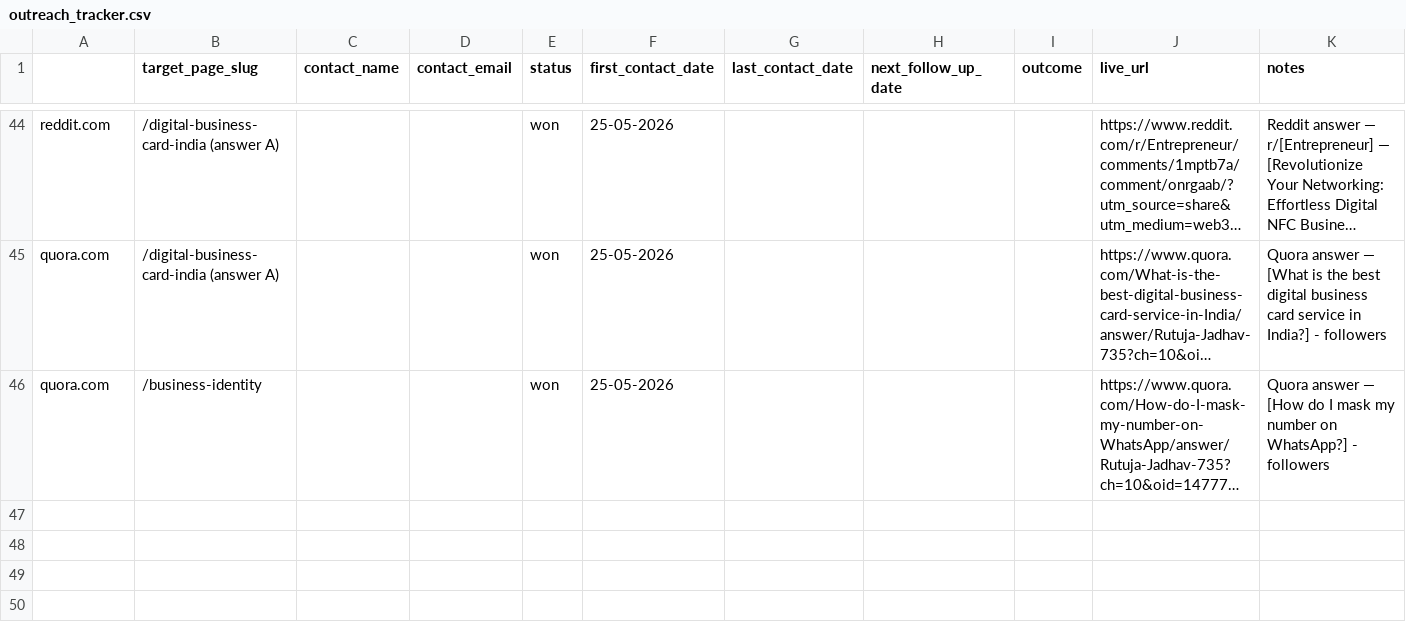
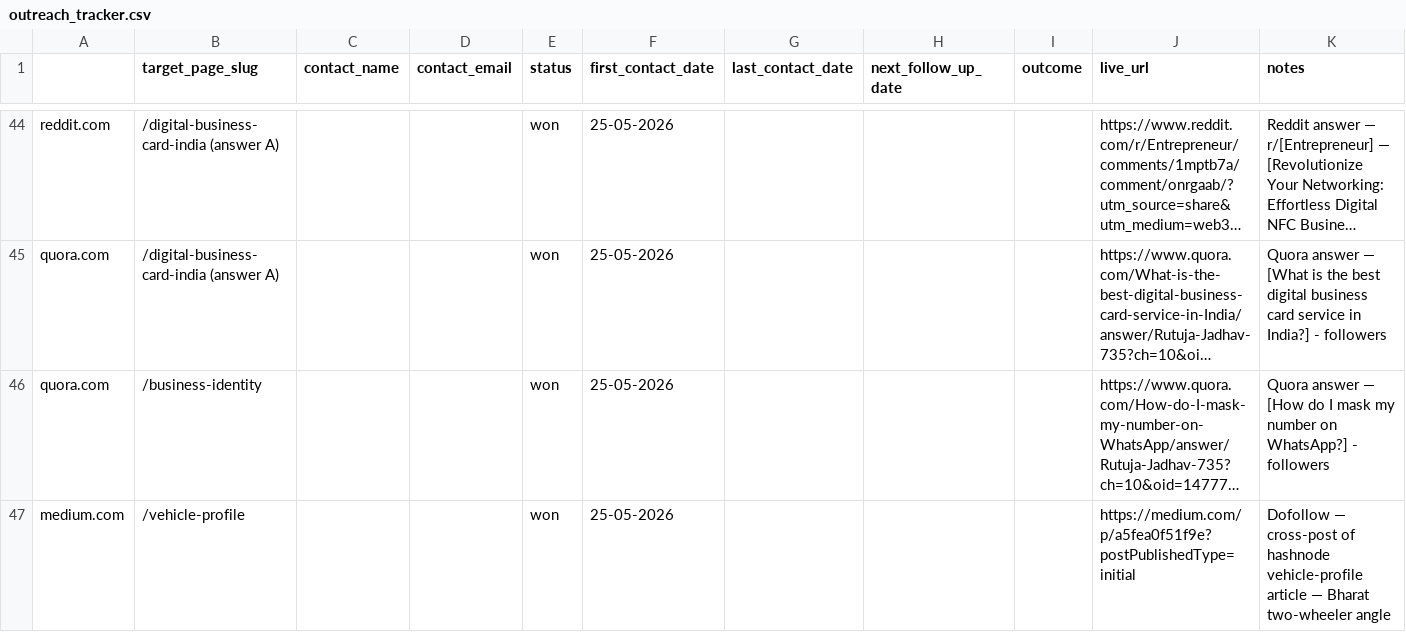
Before and after one commit to vedantacore-admin/profiletap-seo-os, a CSV file: projects/profiletap/data/backlinks/outreach_tracker.csv, drawn as a sheet; only a part is shown, gaps mark what is left out; long unchanged cells end in …; the diff names each change by its address in the sheet, - before the commit and + after, or states it on an @@ line.

Commit message:
feat: add medium.com entry for vehicle profile article with outcome and notes

```diff
--- a/projects/profiletap/data/backlinks/outreach_tracker.csv
+++ b/projects/profiletap/data/backlinks/outreach_tracker.csv
+row 47: medium.com | /vehicle-profile |  |  | won | 25-05-2026 |  |  |  | https://medium.com/p/a5fea0f51f9e?postPublishedType=initial | Dofollow — cross-post of hashnode vehicle-profile article — Bharat two-wheeler angle
```
